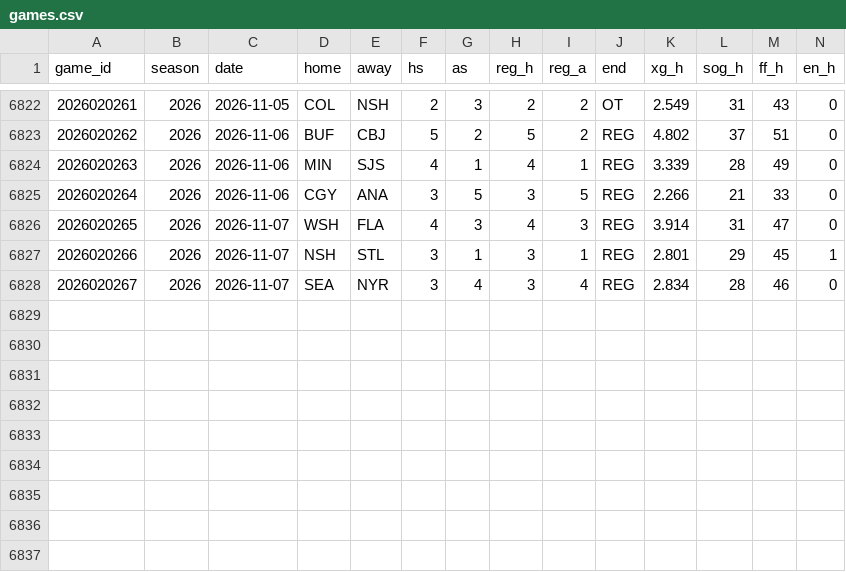
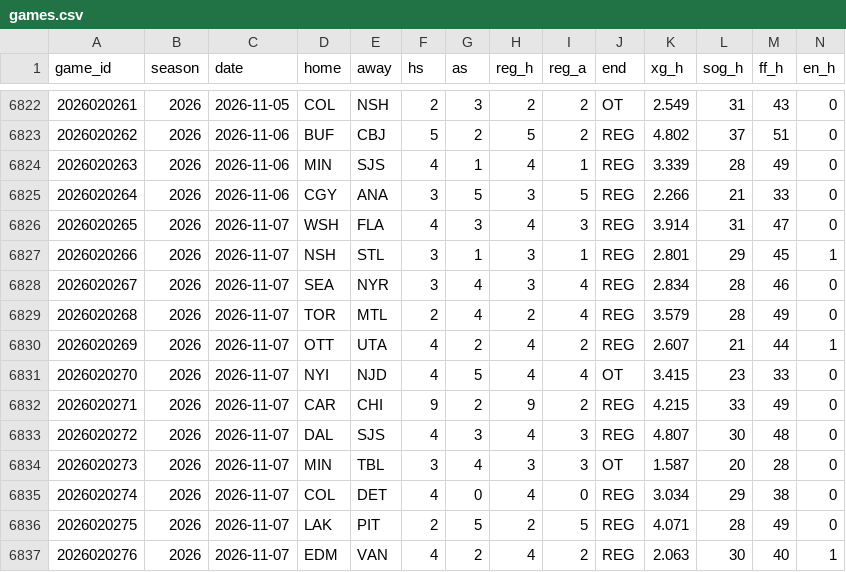
Before and after one commit to src16h/nfl-model, a CSV file: data/nhl/games.csv, drawn as a sheet; only a part is shown, gaps mark what is left out; rows hold the shown columns only; the diff names each change by its address in the sheet, - before the commit and + after, or states it on an @@ line.

```diff
--- a/data/nhl/games.csv
+++ b/data/nhl/games.csv
+row 6829: 2026020268 | 2026 | 2026-11-07 | TOR | MTL | 2 | 4 | 2 | 4 | REG | 3.579 | 28 | 49 | 0
+row 6830: 2026020269 | 2026 | 2026-11-07 | OTT | UTA | 4 | 2 | 4 | 2 | REG | 2.607 | 21 | 44 | 1
+row 6831: 2026020270 | 2026 | 2026-11-07 | NYI | NJD | 4 | 5 | 4 | 4 | OT | 3.415 | 23 | 33 | 0
+row 6832: 2026020271 | 2026 | 2026-11-07 | CAR | CHI | 9 | 2 | 9 | 2 | REG | 4.215 | 33 | 49 | 0
+row 6833: 2026020272 | 2026 | 2026-11-07 | DAL | SJS | 4 | 3 | 4 | 3 | REG | 4.807 | 30 | 48 | 0
+row 6834: 2026020273 | 2026 | 2026-11-07 | MIN | TBL | 3 | 4 | 3 | 3 | OT | 1.587 | 20 | 28 | 0
+row 6835: 2026020274 | 2026 | 2026-11-07 | COL | DET | 4 | 0 | 4 | 0 | REG | 3.034 | 29 | 38 | 0
+row 6836: 2026020275 | 2026 | 2026-11-07 | LAK | PIT | 2 | 5 | 2 | 5 | REG | 4.071 | 28 | 49 | 0
+row 6837: 2026020276 | 2026 | 2026-11-07 | EDM | VAN | 4 | 2 | 4 | 2 | REG | 2.063 | 30 | 40 | 1
```
Also changed, not shown: data/nhl/goalie_games.csv, 8 other files.
